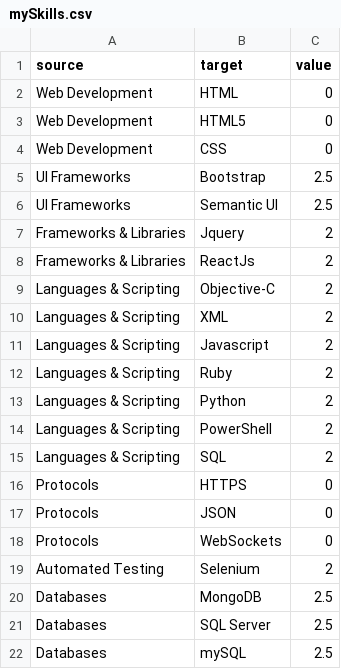
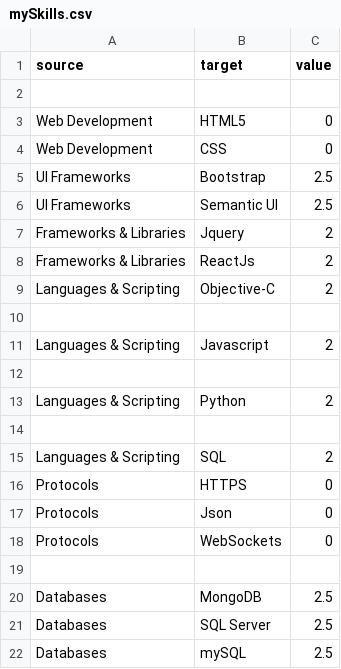
Before and after one commit to Tanmaymundra/tanmaymundra.github.io, a CSV file: js/mySkills.csv, drawn as a sheet; only a part is shown.

Commit message:
Update mySkills.csv

```diff
--- a/js/mySkills.csv
+++ b/js/mySkills.csv
@@ -1,3 +1,3 @@
 source,target,value
-Web Development,HTML,0
+,,
 Web Development,HTML5,0
@@ -9,12 +9,12 @@ Frameworks & Libraries,ReactJs,2
 Languages & Scripting,Objective-C,2
-Languages & Scripting,XML,2
+,,
 Languages & Scripting,Javascript,2
-Languages & Scripting,Ruby,2
+,,
 Languages & Scripting,Python,2
-Languages & Scripting,PowerShell,2
+,,
 Languages & Scripting,SQL,2
 Protocols,HTTPS,0
-Protocols,JSON,0
+Protocols,Json,0
 Protocols,WebSockets,0
-Automated Testing,Selenium,2
+,,
 Databases,MongoDB,2.5
```
